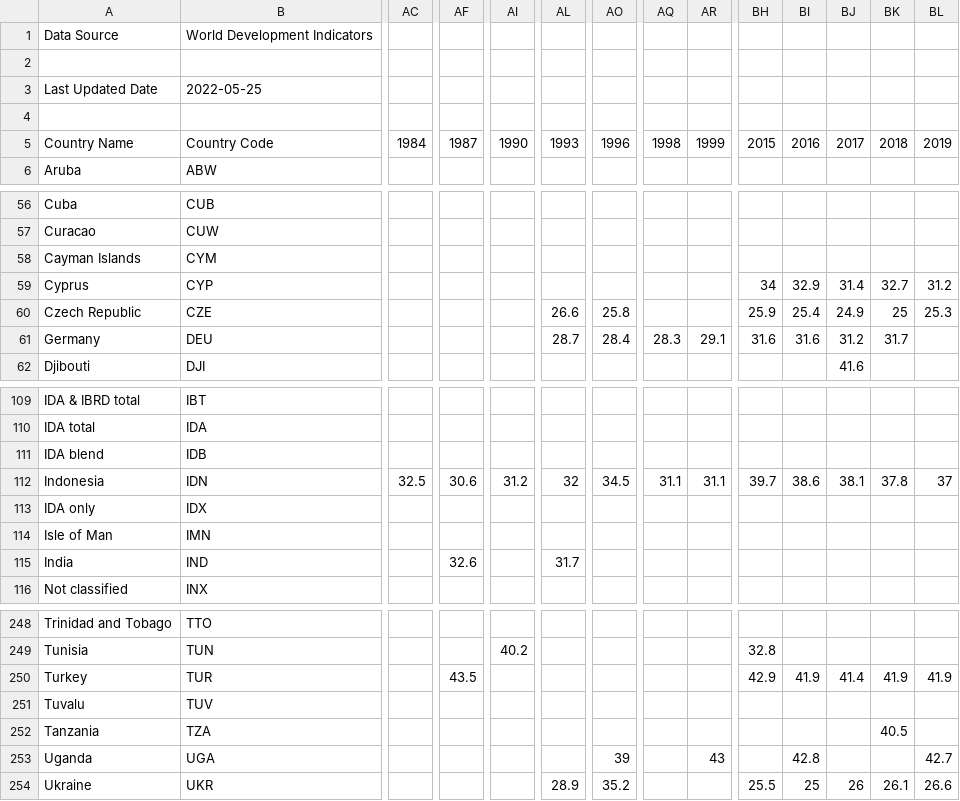
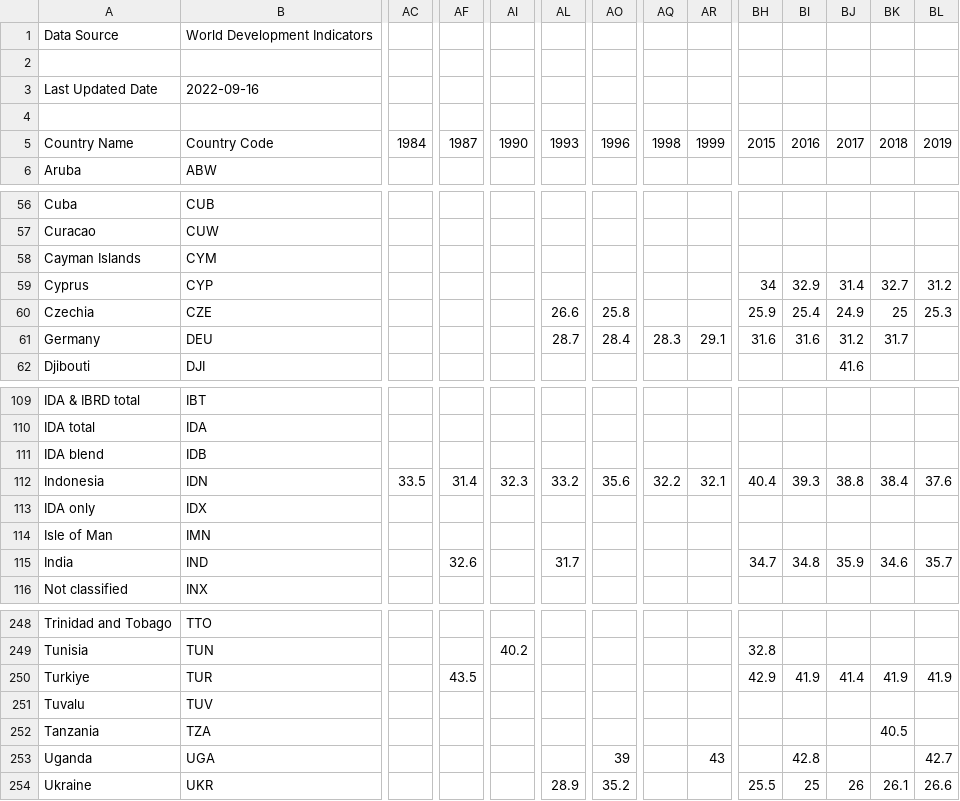
Before and after one commit to jakjsmenatom/data, a CSV file: wb_csv/prijmova_nerovnost.csv, drawn as a sheet; only a part is shown, gaps mark what is left out; the diff covers the shown part only; the diff names each change by its address in the sheet, - before the commit and + after, or states it on an @@ line.

Commit message:
Airflow update 2022-11-11 17:41:35

```diff
--- a/wb_csv/prijmova_nerovnost.csv
+++ b/wb_csv/prijmova_nerovnost.csv
-B3: 2022-05-25
+B3: 2022-09-16
-A60: Czech Republic
+A60: Czechia
-AC112: 32.5
+AC112: 33.5
-AF112: 30.6
+AF112: 31.4
-AI112: 31.2
+AI112: 32.3
-AL112: 32
+AL112: 33.2
-AO112: 34.5
+AO112: 35.6
-AQ112: 31.1
+AQ112: 32.2
-AR112: 31.1
+AR112: 32.1
-BH112: 39.7
+BH112: 40.4
-BI112: 38.6
+BI112: 39.3
-BJ112: 38.1
+BJ112: 38.8
-BK112: 37.8
+BK112: 38.4
-BL112: 37
+BL112: 37.6
-BH115: (empty)
+BH115: 34.7
-BI115: (empty)
+BI115: 34.8
-BJ115: (empty)
+BJ115: 35.9
-BK115: (empty)
+BK115: 34.6
-BL115: (empty)
+BL115: 35.7
-A250: Turkey
+A250: Turkiye
```
Also changed, not shown: 17 edited cells elsewhere in this file.
